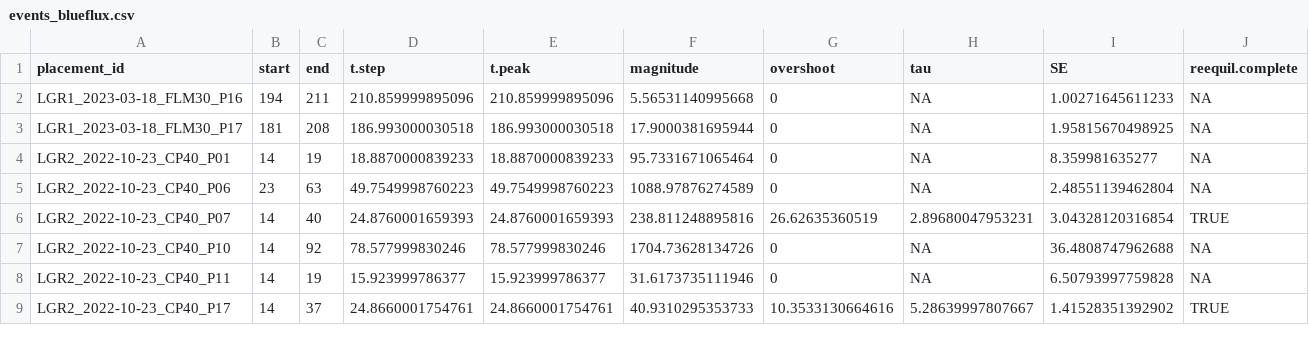
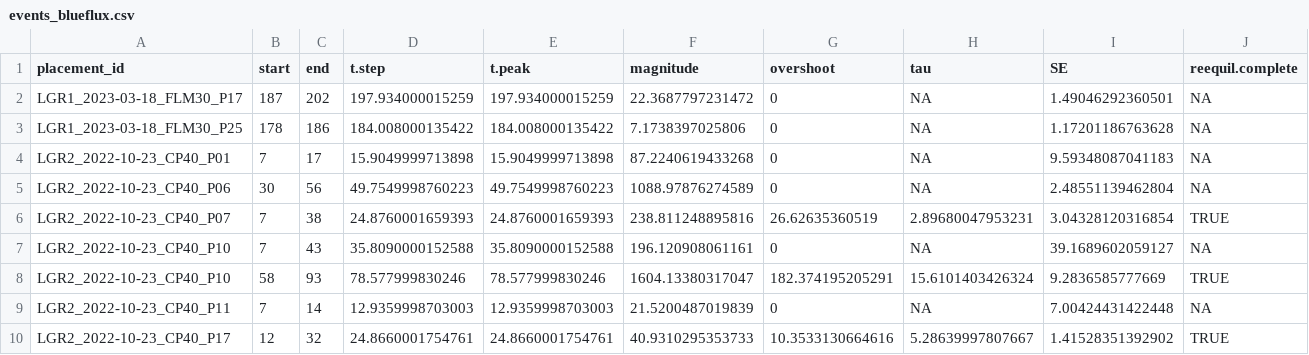
Before and after one commit to jgewirtzman/goFlux, a CSV file: inst/validation/events_blueflux.csv, drawn as a sheet; only a part is shown; the diff covers the shown part only.

```diff
--- a/inst/validation/events_blueflux.csv
+++ b/inst/validation/events_blueflux.csv
@@ -1,9 +1,10 @@
 "placement_id","start","end","t.step","t.peak","magnitude","overshoot","tau","SE","reequil.complete"
-"LGR1_2023-03-18_FLM30_P16",194,211,210.859999895096,210.859999895096,5.56531140995668,0,NA,1.00271645611233,NA
-"LGR1_2023-03-18_FLM30_P17",181,208,186.993000030518,186.993000030518,17.9000381695944,0,NA,1.95815670498925,NA
-"LGR2_2022-10-23_CP40_P01",14,19,18.8870000839233,18.8870000839233,95.7331671065464,0,NA,8.359981635277,NA
-"LGR2_2022-10-23_CP40_P06",23,63,49.7549998760223,49.7549998760223,1088.97876274589,0,NA,2.48551139462804,NA
-"LGR2_2022-10-23_CP40_P07",14,40,24.8760001659393,24.8760001659393,238.811248895816,26.62635360519,2.89680047953231,3.04328120316854,TRUE
-"LGR2_2022-10-23_CP40_P10",14,92,78.577999830246,78.577999830246,1704.73628134726,0,NA,36.4808747962688,NA
-"LGR2_2022-10-23_CP40_P11",14,19,15.923999786377,15.923999786377,31.6173735111946,0,NA,6.50793997759828,NA
-"LGR2_2022-10-23_CP40_P17",14,37,24.8660001754761,24.8660001754761,40.9310295353733,10.3533130664616,5.28639997807667,1.41528351392902,TRUE
+"LGR1_2023-03-18_FLM30_P17",187,202,197.934000015259,197.934000015259,22.3687797231472,0,NA,1.49046292360501,NA
+"LGR1_2023-03-18_FLM30_P25",178,186,184.008000135422,184.008000135422,7.1738397025806,0,NA,1.17201186763628,NA
+"LGR2_2022-10-23_CP40_P01",7,17,15.9049999713898,15.9049999713898,87.2240619433268,0,NA,9.59348087041183,NA
+"LGR2_2022-10-23_CP40_P06",30,56,49.7549998760223,49.7549998760223,1088.97876274589,0,NA,2.48551139462804,NA
+"LGR2_2022-10-23_CP40_P07",7,38,24.8760001659393,24.8760001659393,238.811248895816,26.62635360519,2.89680047953231,3.04328120316854,TRUE
+"LGR2_2022-10-23_CP40_P10",7,43,35.8090000152588,35.8090000152588,196.120908061161,0,NA,39.1689602059127,NA
+"LGR2_2022-10-23_CP40_P10",58,93,78.577999830246,78.577999830246,1604.13380317047,182.374195205291,15.6101403426324,9.2836585777669,TRUE
+"LGR2_2022-10-23_CP40_P11",7,14,12.9359998703003,12.9359998703003,21.5200487019839,0,NA,7.00424431422448,NA
+"LGR2_2022-10-23_CP40_P17",12,32,24.8660001754761,24.8660001754761,40.9310295353733,10.3533130664616,5.28639997807667,1.41528351392902,TRUE
```
Also changed, not shown: 7 added rows and 34 edited cells elsewhere in this file, inst/validation/results_blueflux.csv, inst/validation/summary_sensitivity.csv, 31 other files.
